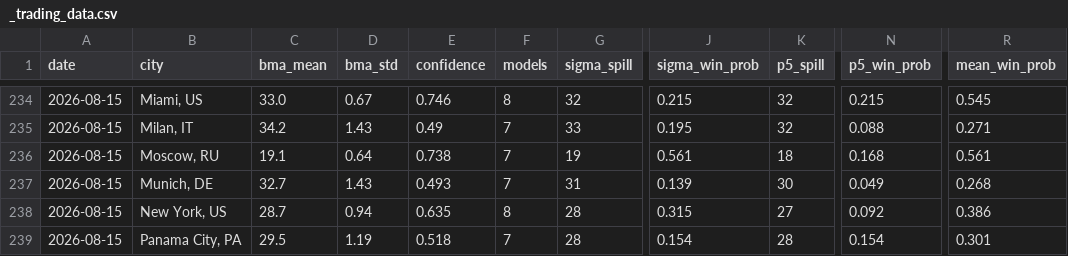
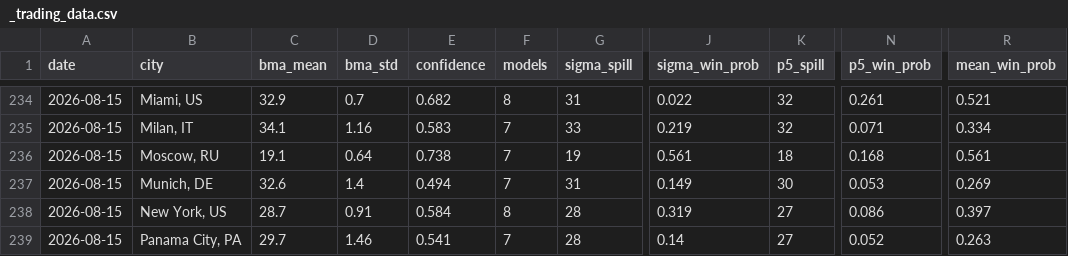
Before and after one commit to mgaaserud90-creator/weather-monitor, a CSV file: _trading_data.csv, drawn as a sheet; only a part is shown, gaps mark what is left out; the diff covers the shown part only; the diff names each change by its address in the sheet, - before the commit and + after, or states it on an @@ line.

```diff
--- a/_trading_data.csv
+++ b/_trading_data.csv
-C234 (bma_mean): 33.0
+C234 (bma_mean): 32.9
-D234 (bma_std): 0.67
+D234 (bma_std): 0.7
-E234 (confidence): 0.746
+E234 (confidence): 0.682
-G234 (sigma_spill): 32
+G234 (sigma_spill): 31
-J234 (sigma_win_prob): 0.215
+J234 (sigma_win_prob): 0.022
-N234 (p5_win_prob): 0.215
+N234 (p5_win_prob): 0.261
-R234 (mean_win_prob): 0.545
+R234 (mean_win_prob): 0.521
-C235 (bma_mean): 34.2
+C235 (bma_mean): 34.1
-D235 (bma_std): 1.43
+D235 (bma_std): 1.16
-E235 (confidence): 0.49
+E235 (confidence): 0.583
-J235 (sigma_win_prob): 0.195
+J235 (sigma_win_prob): 0.219
-N235 (p5_win_prob): 0.088
+N235 (p5_win_prob): 0.071
-R235 (mean_win_prob): 0.271
+R235 (mean_win_prob): 0.334
-C237 (bma_mean): 32.7
+C237 (bma_mean): 32.6
-D237 (bma_std): 1.43
+D237 (bma_std): 1.4
-E237 (confidence): 0.493
+E237 (confidence): 0.494
-J237 (sigma_win_prob): 0.139
+J237 (sigma_win_prob): 0.149
-N237 (p5_win_prob): 0.049
+N237 (p5_win_prob): 0.053
-R237 (mean_win_prob): 0.268
+R237 (mean_win_prob): 0.269
-D238 (bma_std): 0.94
+D238 (bma_std): 0.91
-E238 (confidence): 0.635
+E238 (confidence): 0.584
-J238 (sigma_win_prob): 0.315
+J238 (sigma_win_prob): 0.319
-N238 (p5_win_prob): 0.092
+N238 (p5_win_prob): 0.086
-R238 (mean_win_prob): 0.386
+R238 (mean_win_prob): 0.397
-C239 (bma_mean): 29.5
+C239 (bma_mean): 29.7
-D239 (bma_std): 1.19
+D239 (bma_std): 1.46
-E239 (confidence): 0.518
+E239 (confidence): 0.541
-J239 (sigma_win_prob): 0.154
+J239 (sigma_win_prob): 0.14
-K239 (p5_spill): 28
+K239 (p5_spill): 27
-N239 (p5_win_prob): 0.154
+N239 (p5_win_prob): 0.052
-R239 (mean_win_prob): 0.301
+R239 (mean_win_prob): 0.263
```
Also changed, not shown: 113 edited cells elsewhere in this file, _model_accuracy.csv, 7 other files.
